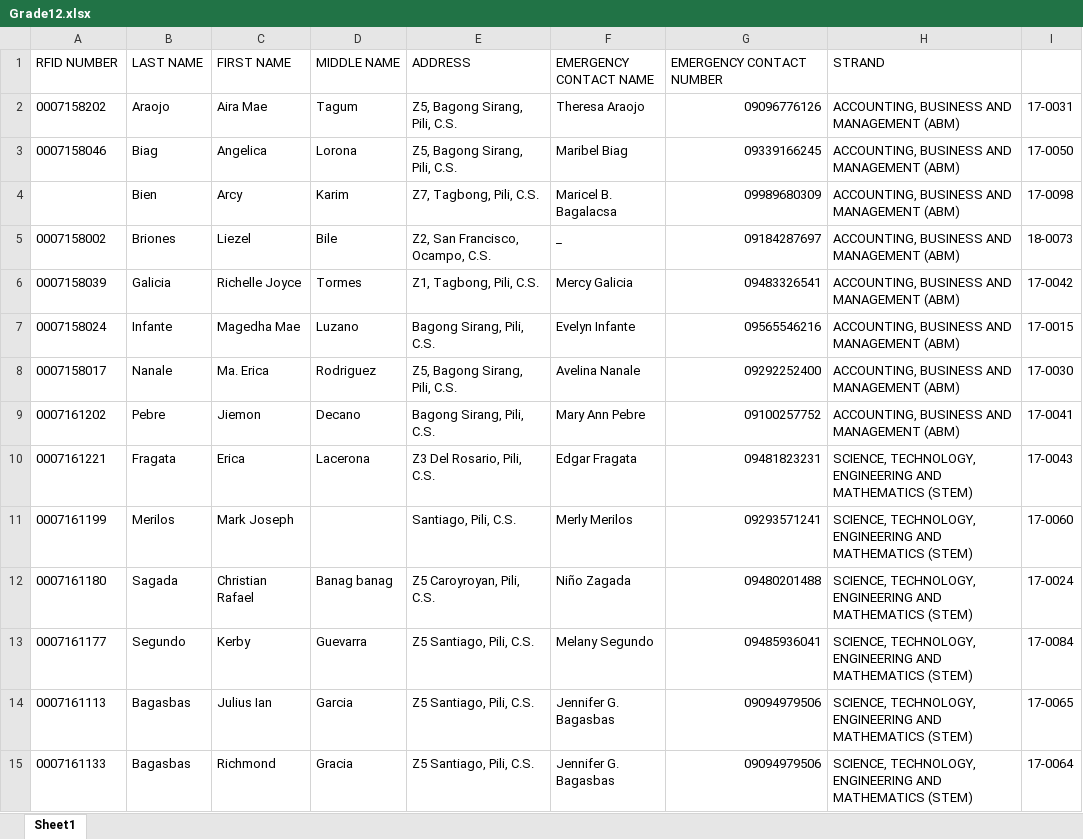
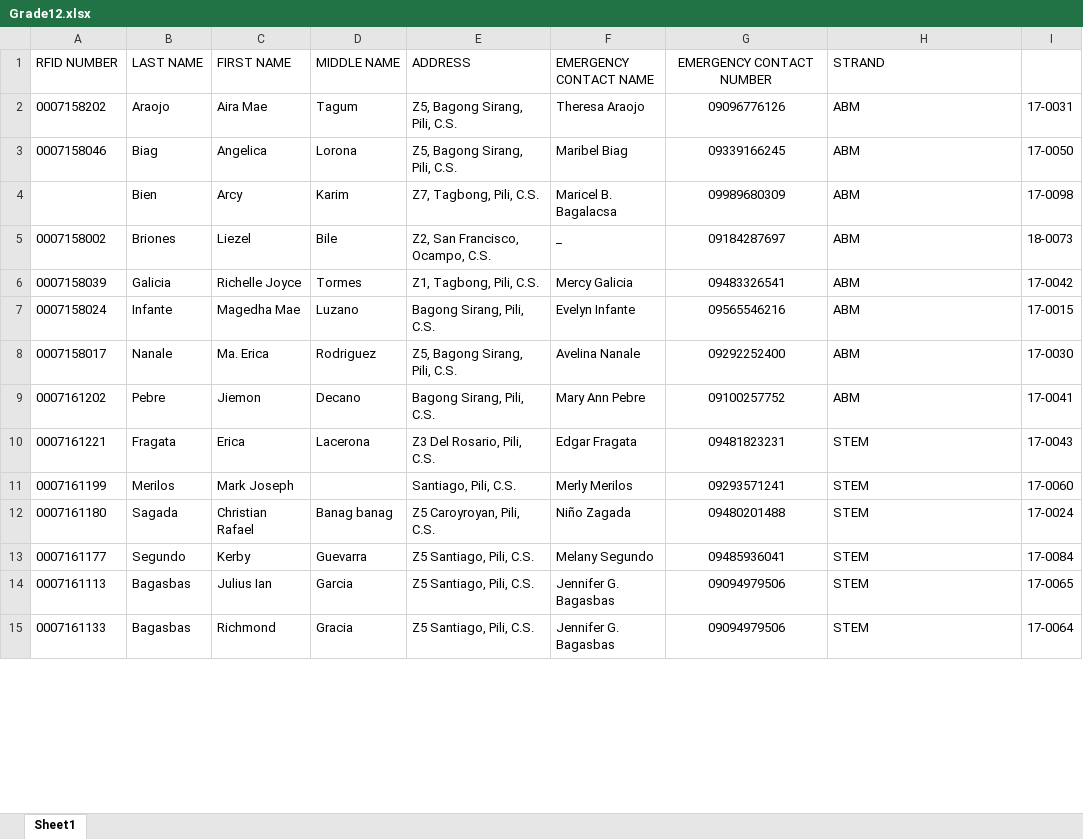
Before and after one commit to jasperbarcelona/raven_mcsos, an Excel workbook: main/static/records/Grade12.xlsx, sheet Sheet1, drawn as a sheet; only a part is shown; values as stored, in another font and other column widths than the file's, no borders; conditional formats not drawn; the diff covers the shown part only; the diff names each change by its address in the sheet, - before the commit and + after, or states it on an @@ line.

```diff
--- a/main/static/records/Grade12.xlsx (sheet Sheet1)
+++ b/main/static/records/Grade12.xlsx (sheet Sheet1)
-G1 alignment: left
+G1 alignment: center
-G2:G15 alignment: right
+G2:G15 alignment: center
-H2:H9 (STRAND): ACCOUNTING, BUSINESS AND MANAGEMENT (ABM)
+H2:H9 (STRAND): ABM
-H10:H15 (STRAND): SCIENCE, TECHNOLOGY, ENGINEERING AND MATHEMATICS (STEM)
+H10:H15 (STRAND): STEM
```
Also changed, not shown: 23 edited cells and cell formats elsewhere in this sheet, main/static/records/Grade11.xlsx, main/static/records/yobhel_upload(09.12.18).xlsx, 8 other files.
